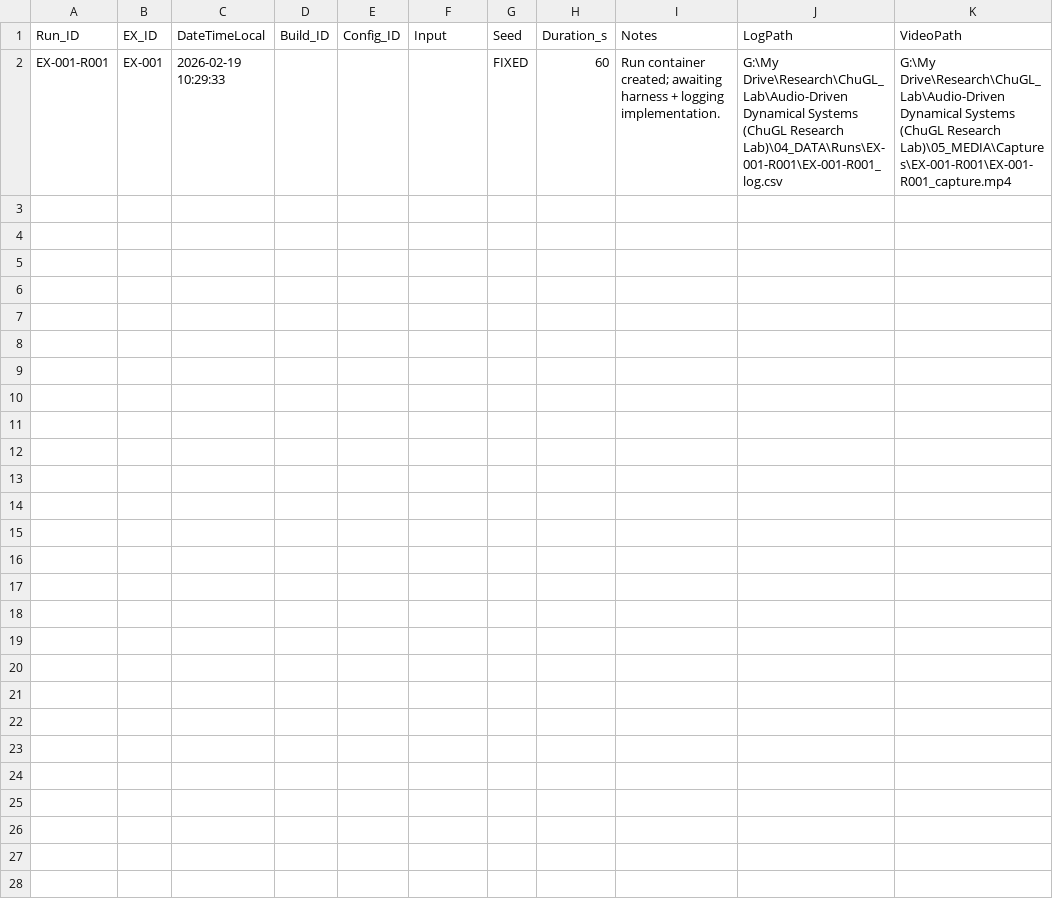
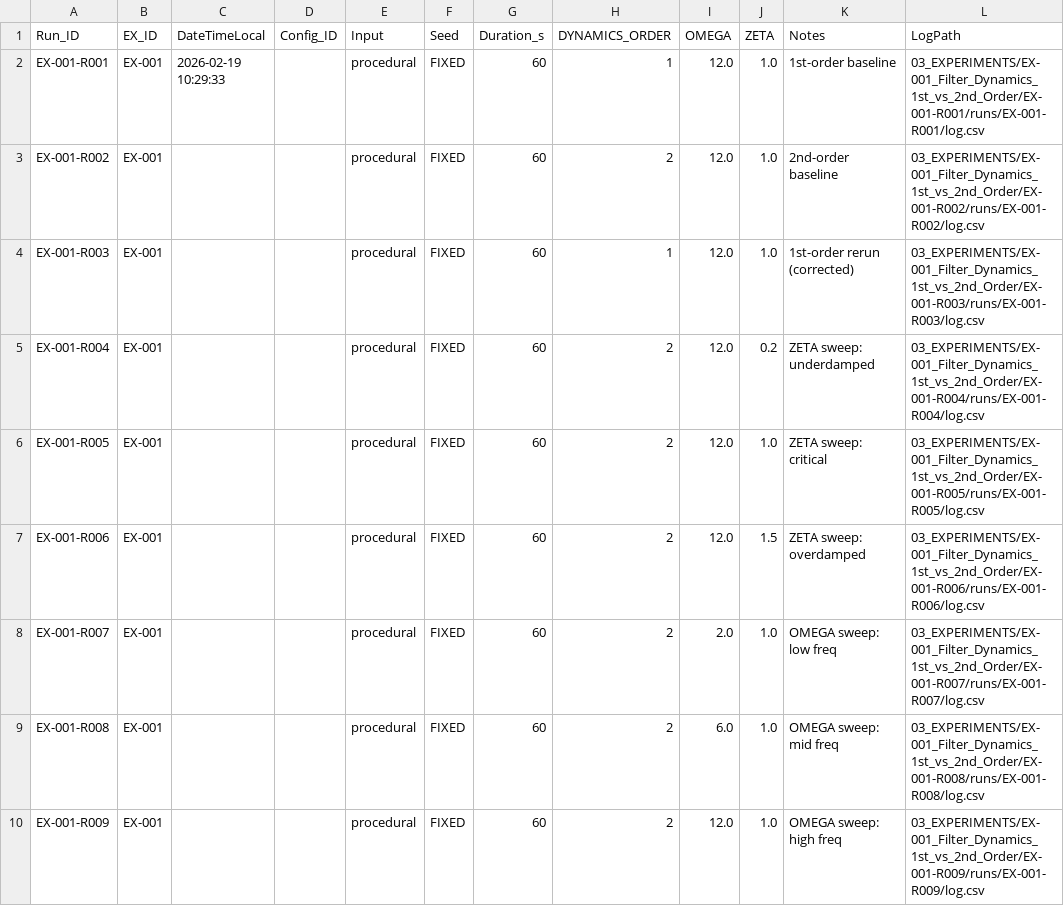
Before and after one commit to jmxisnext/ChuGL_Lab, a CSV file: 01_PLANNING/runs.csv, drawn as a sheet; removed rows and columns are numbered as before the commit, all else as after; the diff names each change by its address in the sheet, - before the commit and + after, or states it on an @@ line.

```diff
--- a/01_PLANNING/runs.csv
+++ b/01_PLANNING/runs.csv
-column D (Build_ID), empty
+column H (DYNAMICS_ORDER), row 2: 1
+column I (OMEGA), row 2: 12.0
+column J (ZETA), row 2: 1.0
-column K (VideoPath), row 2: G:\My Drive\Research\ChuGL_Lab\Audio-Driven Dynamical Systems (ChuGL Research Lab)\05_MEDIA\Captures\EX-001-R001\EX-001-R001_capture.mp4
-E2 (Input): (empty)
+E2 (Input): procedural
-K2 (Notes): Run container created; awaiting harness + logging implementation.
+K2 (Notes): 1st-order baseline
-L2 (LogPath): G:\My Drive\Research\ChuGL_Lab\Audio-Driven Dynamical Systems (ChuGL Research Lab)\04_DATA\Runs\EX-001-R001\EX-001-R001_log.csv
+L2 (LogPath): 03_EXPERIMENTS/EX-001_Filter_Dynamics_1st_vs_2nd_Order/EX-001-R001/runs/EX-001-R001/log.csv
+row 3: EX-001-R002 | EX-001 |  |  | procedural | FIXED | 60 | 2 | 12.0 | 1.0 | 2nd-order baseline | 03_EXPERIMENTS/EX-001_Filter_Dynamics_1st_vs_2nd_Order/EX-001-R002/runs/EX-001-R002/log.csv
+row 4: EX-001-R003 | EX-001 |  |  | procedural | FIXED | 60 | 1 | 12.0 | 1.0 | 1st-order rerun (corrected) | 03_EXPERIMENTS/EX-001_Filter_Dynamics_1st_vs_2nd_Order/EX-001-R003/runs/EX-001-R003/log.csv
+row 5: EX-001-R004 | EX-001 |  |  | procedural | FIXED | 60 | 2 | 12.0 | 0.2 | ZETA sweep: underdamped | 03_EXPERIMENTS/EX-001_Filter_Dynamics_1st_vs_2nd_Order/EX-001-R004/runs/EX-001-R004/log.csv
+row 6: EX-001-R005 | EX-001 |  |  | procedural | FIXED | 60 | 2 | 12.0 | 1.0 | ZETA sweep: critical | 03_EXPERIMENTS/EX-001_Filter_Dynamics_1st_vs_2nd_Order/EX-001-R005/runs/EX-001-R005/log.csv
+row 7: EX-001-R006 | EX-001 |  |  | procedural | FIXED | 60 | 2 | 12.0 | 1.5 | ZETA sweep: overdamped | 03_EXPERIMENTS/EX-001_Filter_Dynamics_1st_vs_2nd_Order/EX-001-R006/runs/EX-001-R006/log.csv
+row 8: EX-001-R007 | EX-001 |  |  | procedural | FIXED | 60 | 2 | 2.0 | 1.0 | OMEGA sweep: low freq | 03_EXPERIMENTS/EX-001_Filter_Dynamics_1st_vs_2nd_Order/EX-001-R007/runs/EX-001-R007/log.csv
+row 9: EX-001-R008 | EX-001 |  |  | procedural | FIXED | 60 | 2 | 6.0 | 1.0 | OMEGA sweep: mid freq | 03_EXPERIMENTS/EX-001_Filter_Dynamics_1st_vs_2nd_Order/EX-001-R008/runs/EX-001-R008/log.csv
+row 10: EX-001-R009 | EX-001 |  |  | procedural | FIXED | 60 | 2 | 12.0 | 1.0 | OMEGA sweep: high freq | 03_EXPERIMENTS/EX-001_Filter_Dynamics_1st_vs_2nd_Order/EX-001-R009/runs/EX-001-R009/log.csv
```
Also changed, not shown: 01_PLANNING/experiments.csv, 03_EXPERIMENTS/EX-001_Filter_Dynamics_1st_vs_2nd_Order/EX-001-R003/runs/EX-001-R003/log.csv, 20 other files.
